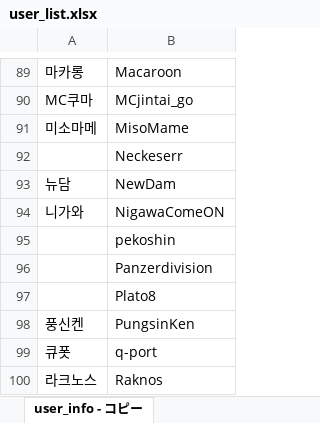
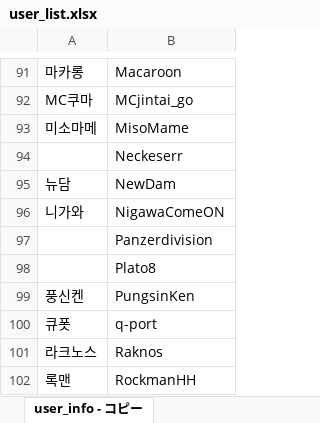
Before and after one commit to CiteKanaumi/CiteKanaumi.github.io, an Excel workbook: post/user_list.xlsx, sheet user_info - コピー, drawn as a sheet; only a part is shown, gaps mark what is left out; the shorter side is filled out with more unchanged rows; values as stored, in another font and other column widths than the file's, no borders; removed rows and columns are numbered as before the commit, all else as after; the diff covers the shown part only; the diff names each change by its address in the sheet, - before the commit and + after, or states it on an @@ line.

```diff
--- a/post/user_list.xlsx (sheet user_info - コピー)
+++ b/post/user_list.xlsx (sheet user_info - コピー)
-row 95:  | pekoshin
```
Also changed, not shown: 3 added rows and 2 removed rows elsewhere in this sheet, 4 other files.
